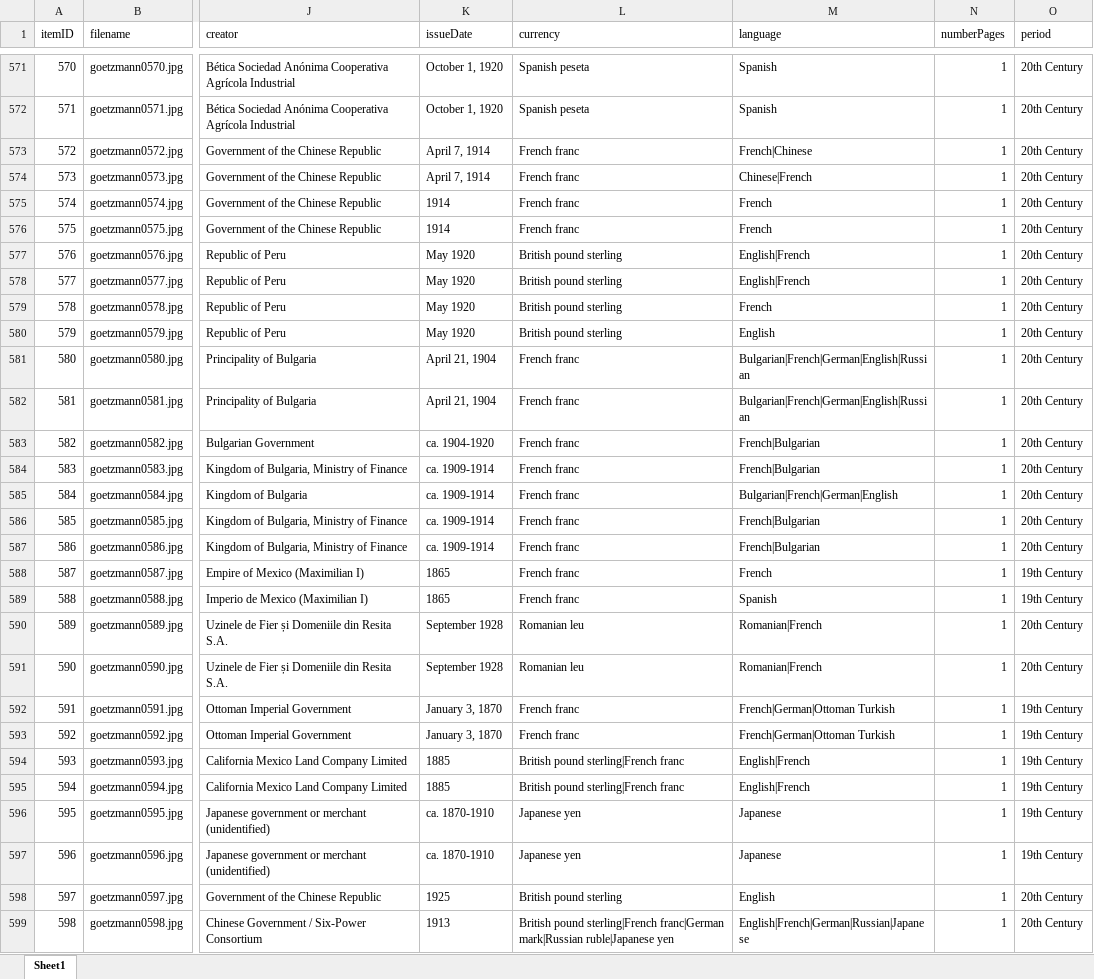
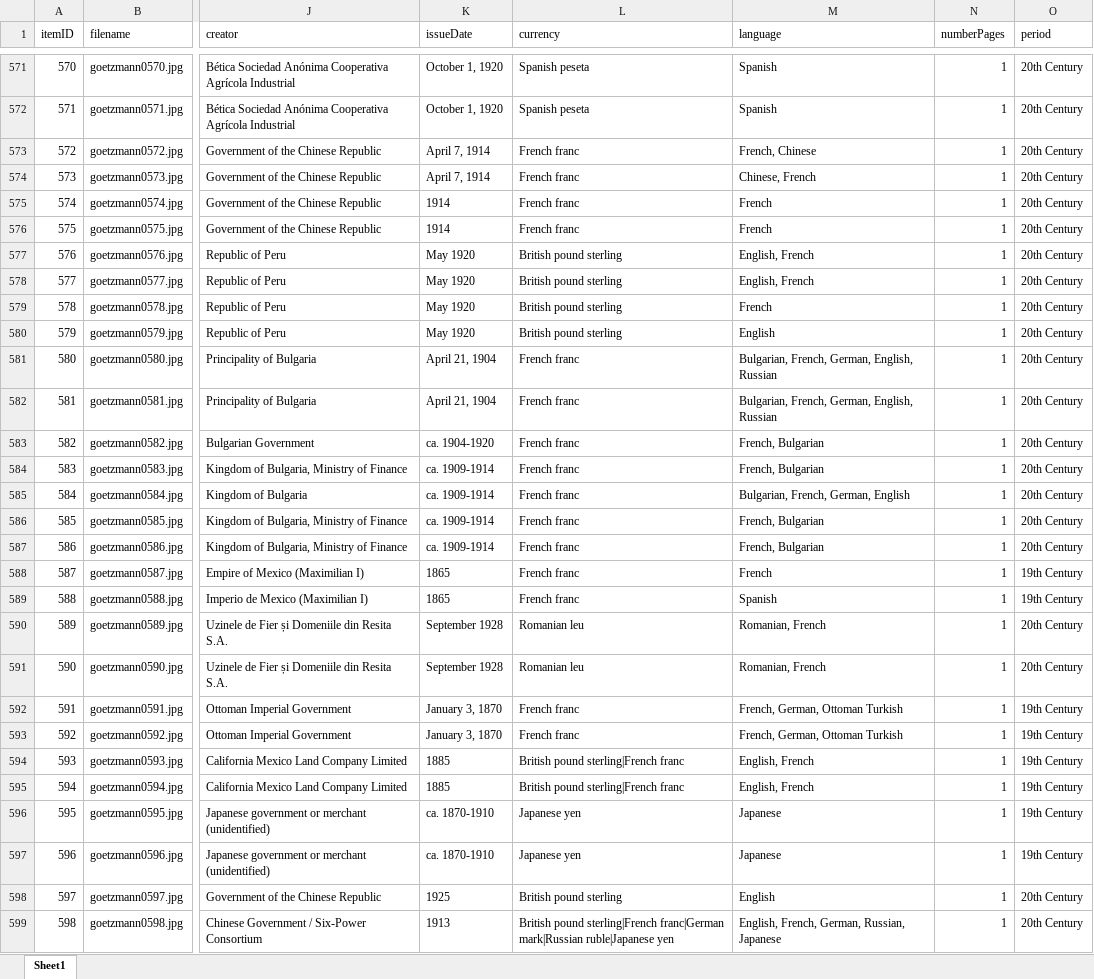
Before and after one commit to yale-icf/oov-virtual-museum02, an Excel workbook: oov_data_new.xlsx, sheet Sheet1, drawn as a sheet; only a part is shown, gaps mark what is left out; values as stored, in another font and other column widths than the file's, no borders; the diff covers the shown part only; the diff names each change by its address in the sheet, - before the commit and + after, or states it on an @@ line.

```diff
--- a/oov_data_new.xlsx (sheet Sheet1)
+++ b/oov_data_new.xlsx (sheet Sheet1)
-M573 (language): French|Chinese
+M573 (language): French, Chinese
-M574 (language): Chinese|French
+M574 (language): Chinese, French
-M577:M578 (language): English|French
+M577:M578 (language): English, French
-M581:M582 (language): Bulgarian|French|German|English|Russian
+M581:M582 (language): Bulgarian, French, German, English, Russian
-M583:M584 (language): French|Bulgarian
+M583:M584 (language): French, Bulgarian
-M585 (language): Bulgarian|French|German|English
+M585 (language): Bulgarian, French, German, English
-M586:M587 (language): French|Bulgarian
+M586:M587 (language): French, Bulgarian
-M590:M591 (language): Romanian|French
+M590:M591 (language): Romanian, French
-M592:M593 (language): French|German|Ottoman Turkish
+M592:M593 (language): French, German, Ottoman Turkish
-M594:M595 (language): English|French
+M594:M595 (language): English, French
-M599 (language): English|French|German|Russian|Japanese
+M599 (language): English, French, German, Russian, Japanese
```
Also changed, not shown: 79 edited cells elsewhere in this sheet, 2 other files.
